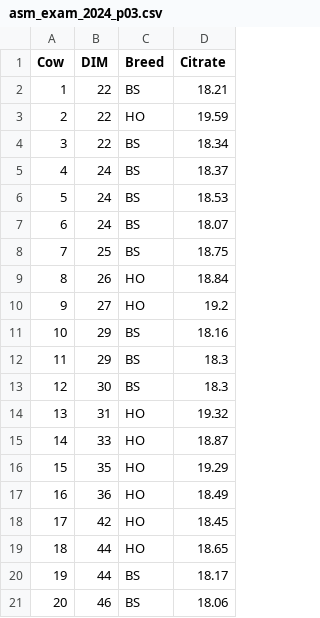
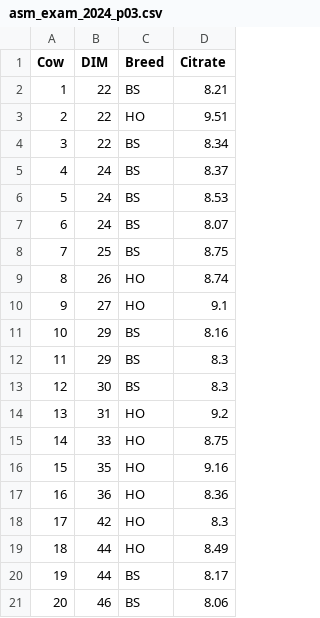
Before and after one commit to charlotte-ngs/asmasss2024, a CSV file: docs/data/asm_exam_2024_p03.csv, drawn as a sheet.

Commit message:
Updated interaction data

```diff
--- a/docs/data/asm_exam_2024_p03.csv
+++ b/docs/data/asm_exam_2024_p03.csv
@@ -1,21 +1,21 @@
 Cow,DIM,Breed,Citrate
-1,22,BS,18.21
-2,22,HO,19.59
-3,22,BS,18.34
-4,24,BS,18.37
-5,24,BS,18.53
-6,24,BS,18.07
-7,25,BS,18.75
-8,26,HO,18.84
-9,27,HO,19.2
-10,29,BS,18.16
-11,29,BS,18.3
-12,30,BS,18.3
-13,31,HO,19.32
-14,33,HO,18.87
-15,35,HO,19.29
-16,36,HO,18.49
-17,42,HO,18.45
-18,44,HO,18.65
-19,44,BS,18.17
-20,46,BS,18.06
+1,22,BS,8.21
+2,22,HO,9.51
+3,22,BS,8.34
+4,24,BS,8.37
+5,24,BS,8.53
+6,24,BS,8.07
+7,25,BS,8.75
+8,26,HO,8.74
+9,27,HO,9.1
+10,29,BS,8.16
+11,29,BS,8.3
+12,30,BS,8.3
+13,31,HO,9.2
+14,33,HO,8.75
+15,35,HO,9.16
+16,36,HO,8.36
+17,42,HO,8.3
+18,44,HO,8.49
+19,44,BS,8.17
+20,46,BS,8.06
```
